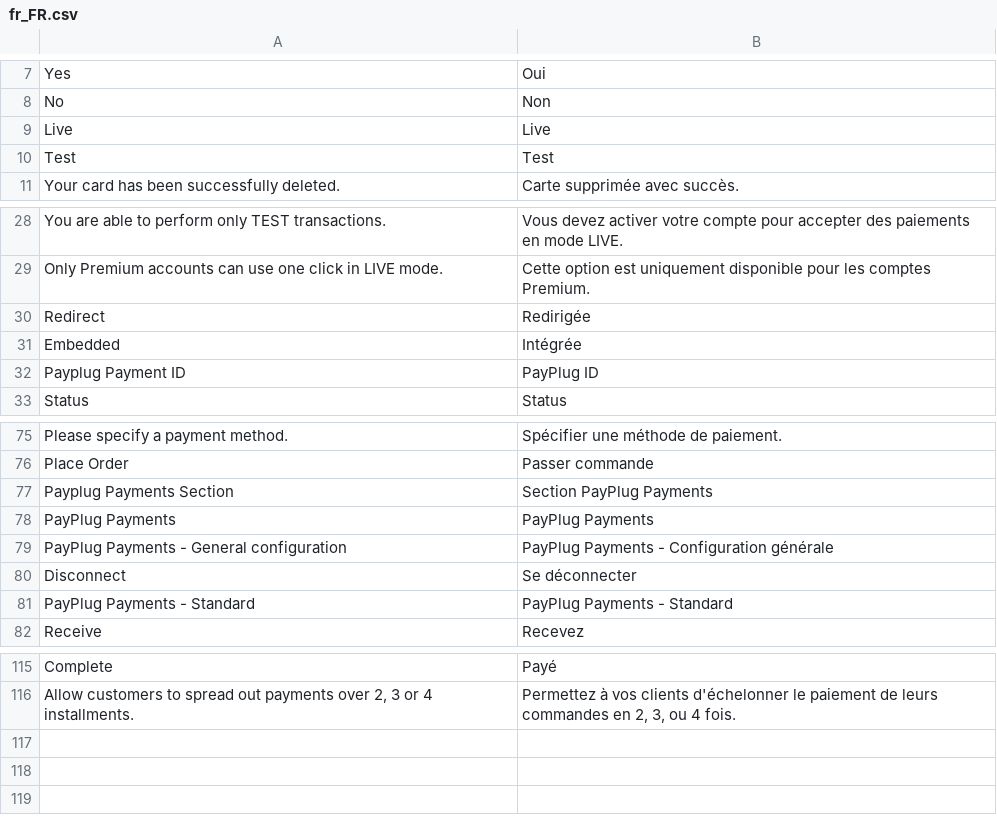
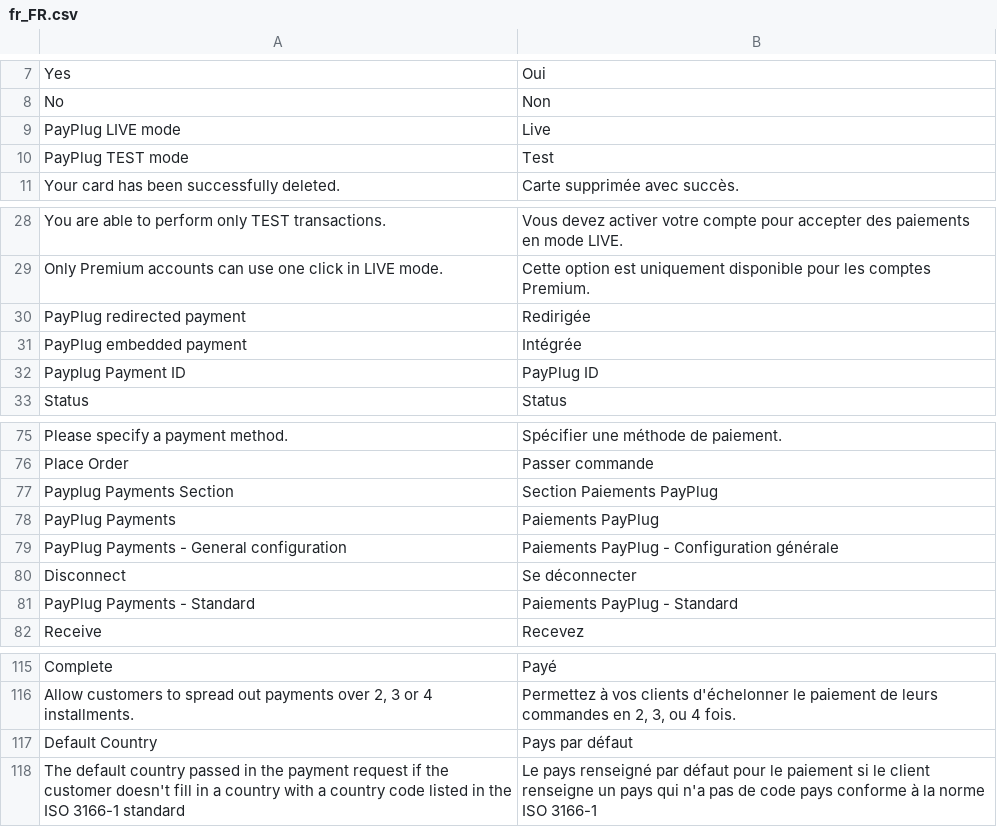
Before and after one commit to payplug/payplug-magento2, a CSV file: i18n/fr_FR.csv, drawn as a sheet; only a part is shown, gaps mark what is left out.

```diff
--- a/i18n/fr_FR.csv
+++ b/i18n/fr_FR.csv
@@ -8,4 +8,4 @@
 "No","Non"
-"Live","Live"
-"Test","Test"
+"PayPlug LIVE mode","Live"
+"PayPlug TEST mode","Test"
 "Your card has been successfully deleted.","Carte supprimée avec succès."
@@ -29,4 +29,4 @@
 "Only Premium accounts can use one click in LIVE mode.","Cette option est uniquement disponible pour les comptes Premium."
-"Redirect","Redirigée"
-"Embedded","Intégrée"
+"PayPlug redirected payment","Redirigée"
+"PayPlug embedded payment","Intégrée"
 "Payplug Payment ID","PayPlug ID"
@@ -76,7 +76,7 @@
 "Place Order","Passer commande"
-"Payplug Payments Section","Section PayPlug Payments"
-"PayPlug Payments","PayPlug Payments"
-"PayPlug Payments - General configuration","PayPlug Payments - Configuration générale"
+"Payplug Payments Section","Section Paiements PayPlug"
+"PayPlug Payments","Paiements PayPlug"
+"PayPlug Payments - General configuration","Paiements PayPlug - Configuration générale"
 "Disconnect","Se déconnecter"
-"PayPlug Payments - Standard","PayPlug Payments - Standard"
+"PayPlug Payments - Standard","Paiements PayPlug - Standard"
 "Receive","Recevez"
@@ -116 +116,3 @@
 "Allow customers to spread out payments over 2, 3 or 4 installments.","Permettez à vos clients d'échelonner le paiement de leurs commandes en 2, 3, ou 4 fois."
+"Default Country","Pays par défaut"
+"The default country passed in the payment request if the customer doesn't fill in a country with a country code listed in the ISO 3166-1 standard","Le pays renseigné par défaut pour le paiement si le client renseigne un pays qui n'a pas de code pays conforme à la norme ISO 3166-1"
```
Also changed, not shown: i18n/en_US.csv, i18n/es_ES.csv, 15 other files.
